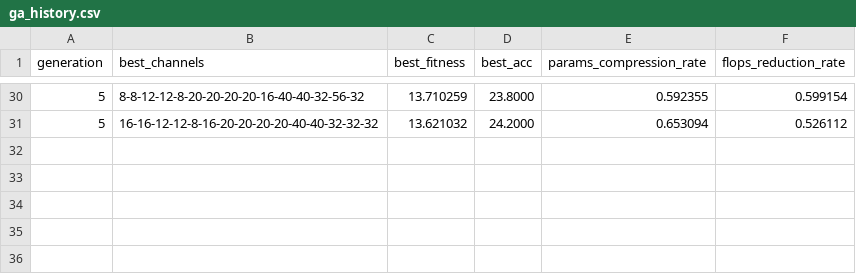
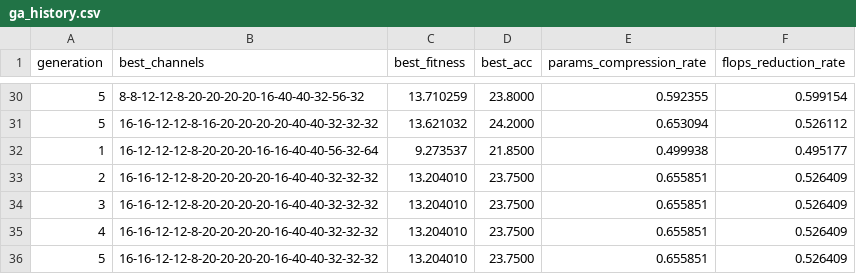
Before and after one commit to xiaoqianran/usts-202605, a CSV file: resnet32_mature_ga_pso/runs/block_channel_search_ga_pso/ga_history.csv, drawn as a sheet; only a part is shown, gaps mark what is left out; the diff names each change by its address in the sheet, - before the commit and + after, or states it on an @@ line.

Commit message:
chore(runs): update block_channel_search_ga_pso search artifacts
- evaluations.csv + ga/pso history and best result JSONs from latest GA/PSO run in mature version
- 79KB evaluations.csv (362 rows) containing all candidate evaluations

```diff
--- a/resnet32_mature_ga_pso/runs/block_channel_search_ga_pso/ga_history.csv
+++ b/resnet32_mature_ga_pso/runs/block_channel_search_ga_pso/ga_history.csv
+row 32: 1 | 16-12-12-12-8-20-20-20-16-16-40-40-56-32-64 | 9.273537 | 21.8500 | 0.499938 | 0.495177
+row 33: 2 | 16-16-12-12-8-20-20-20-20-16-40-40-32-32-32 | 13.204010 | 23.7500 | 0.655851 | 0.526409
+row 34: 3 | 16-16-12-12-8-20-20-20-20-16-40-40-32-32-32 | 13.204010 | 23.7500 | 0.655851 | 0.526409
+row 35: 4 | 16-16-12-12-8-20-20-20-20-16-40-40-32-32-32 | 13.204010 | 23.7500 | 0.655851 | 0.526409
+row 36: 5 | 16-16-12-12-8-20-20-20-20-16-40-40-32-32-32 | 13.204010 | 23.7500 | 0.655851 | 0.526409
```
Also changed, not shown: resnet32_mature_ga_pso/runs/block_channel_search_ga_pso/pso_history.csv, 4 other files.
